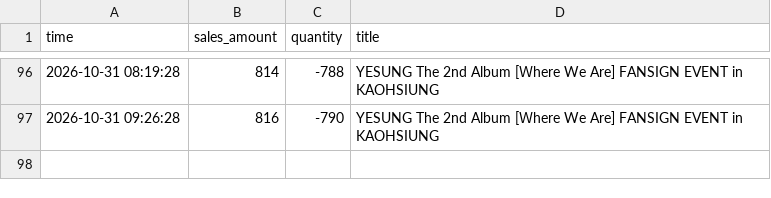
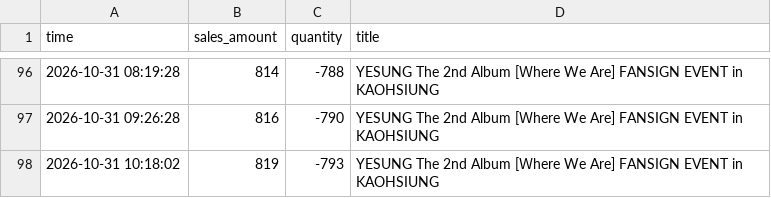
Before and after one commit to army970227-cmd/kpop-tracker, a CSV file: allmyday.csv, drawn as a sheet; only a part is shown, gaps mark what is left out; the diff names each change by its address in the sheet, - before the commit and + after, or states it on an @@ line.

```diff
--- a/allmyday.csv
+++ b/allmyday.csv
+row 98: 2026-10-31 10:18:02 | 819 | -793 | YESUNG The 2nd Album [Ｗhere We Are] FANSIGN EVENT in KAOHSIUNG
```
